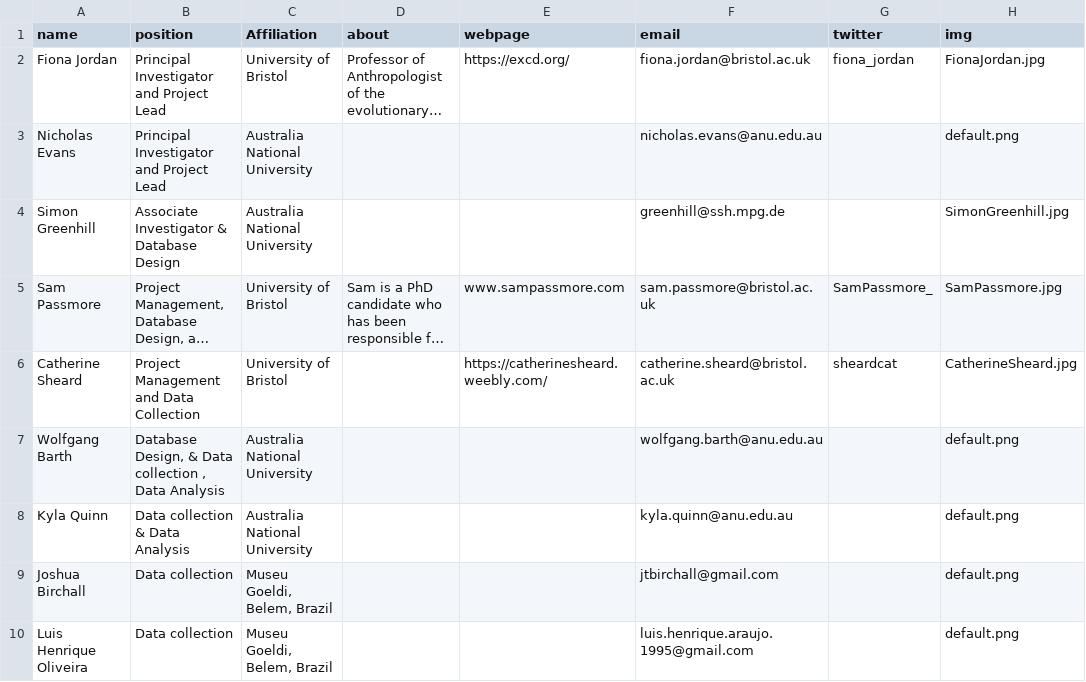
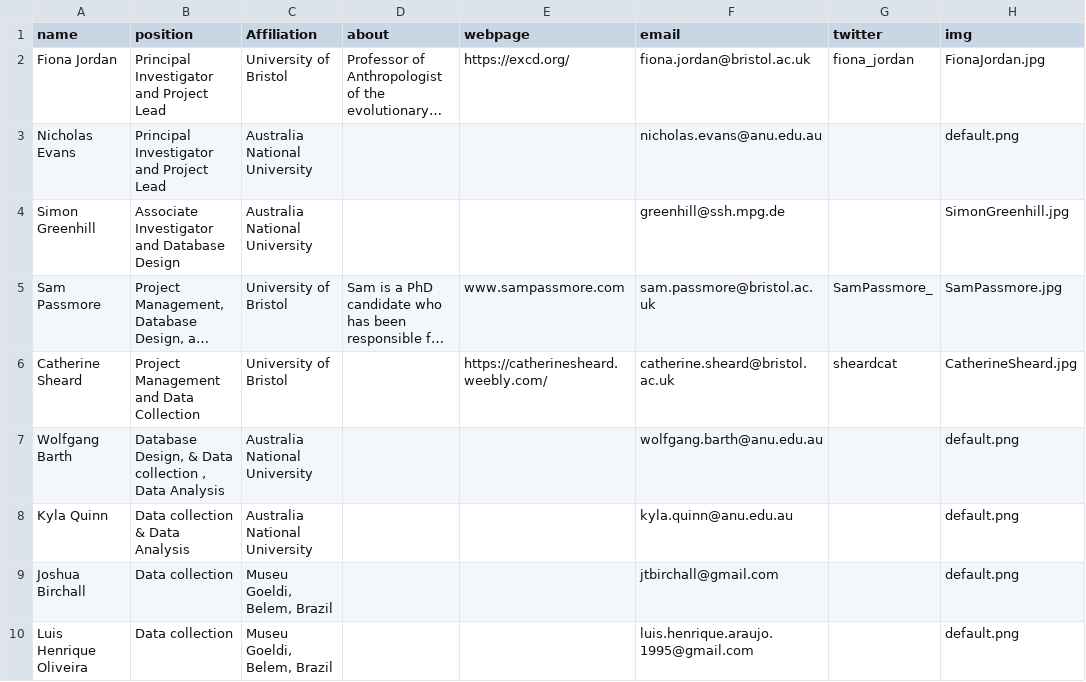
Before and after one commit to kinbank/kinbank_website, a CSV file: website/kb/static/about.csv, drawn as a sheet; only a part is shown; long unchanged cells end in …; the diff names each change by its address in the sheet, - before the commit and + after, or states it on an @@ line.

Commit message:
about changes + add heroku.yml

```diff
--- a/website/kb/static/about.csv
+++ b/website/kb/static/about.csv
-B4 (position): Associate Investigator & Database Design
+B4 (position): Associate Investigator and Database Design
```
Also changed, not shown: 3 other files.
